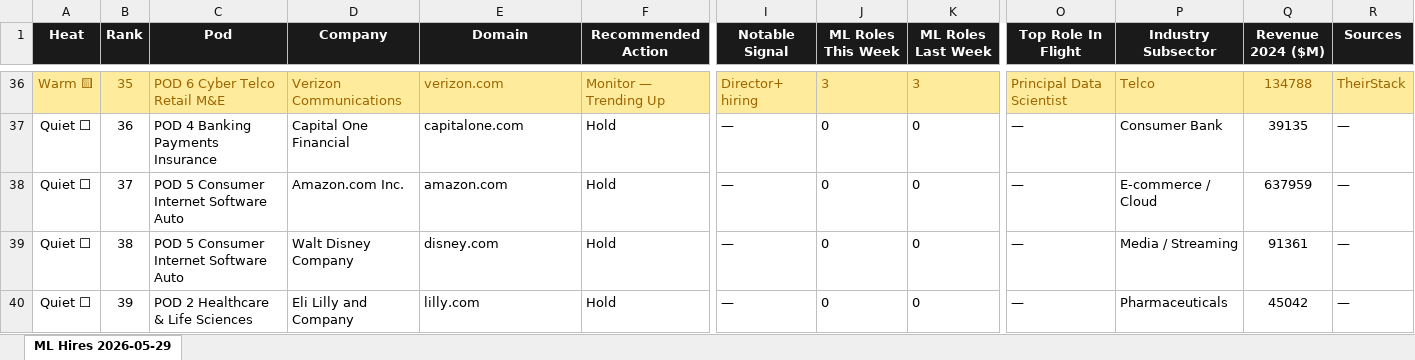
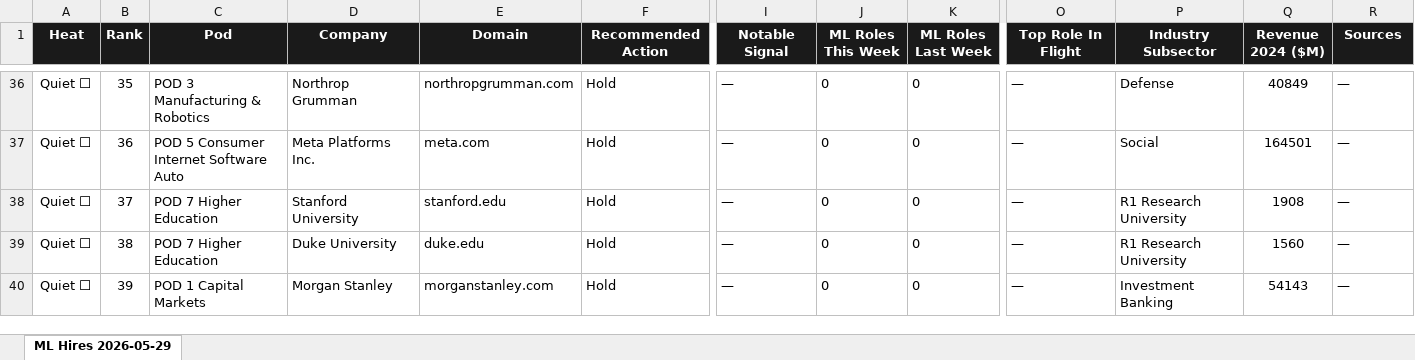
Before and after one commit to joaquinpaz-lambda/lambdalogotco, an Excel workbook: output/ML_Hires_Signal_2026-05-29.xlsx, sheet ML Hires 2026-05-29, drawn as a sheet; only a part is shown, gaps mark what is left out; values as stored, in another font and other column widths than the file's, no borders; the diff covers the shown part only; the diff names each change by its address in the sheet, - before the commit and + after, or states it on an @@ line.

```diff
--- a/output/ML_Hires_Signal_2026-05-29.xlsx (sheet ML Hires 2026-05-29)
+++ b/output/ML_Hires_Signal_2026-05-29.xlsx (sheet ML Hires 2026-05-29)
-A36 (Heat): Warm 🟨
+A36 (Heat): Quiet ⬜
-A36:R36 fill: #FFEB9C
+A36:R36 fill: none
-A36:K36 text colour: #9C6500
+A36:K36 text colour: black
-C36 (Pod): POD 6 Cyber Telco Retail M&E
+C36 (Pod): POD 3 Manufacturing & Robotics
-D36 (Company): Verizon Communications
+D36 (Company): Northrop Grumman
-E36 (Domain): verizon.com
+E36 (Domain): northropgrumman.com
-F36 (Recommended Action): Monitor — Trending Up
+F36 (Recommended Action): Hold
-I36 (Notable Signal): Director+ hiring
+I36 (Notable Signal): —
-J36 (ML Roles This Week): 3
+J36 (ML Roles This Week): 0
-K36 (ML Roles Last Week): 3
+K36 (ML Roles Last Week): 0
-O36:R36 text colour: #9C6500
+O36:R36 text colour: black
-O36 (Top Role In Flight): Principal Data Scientist
+O36 (Top Role In Flight): —
-P36 (Industry Subsector): Telco
+P36 (Industry Subsector): Defense
-Q36 (Revenue 2024 ($M)): 134788
+Q36 (Revenue 2024 ($M)): 40849
-R36 (Sources): TheirStack
+R36 (Sources): —
-C37 (Pod): POD 4 Banking Payments Insurance
+C37 (Pod): POD 5 Consumer Internet Software Auto
-D37 (Company): Capital One Financial
+D37 (Company): Meta Platforms Inc.
-E37 (Domain): capitalone.com
+E37 (Domain): meta.com
-P37 (Industry Subsector): Consumer Bank
+P37 (Industry Subsector): Social
-Q37 (Revenue 2024 ($M)): 39135
+Q37 (Revenue 2024 ($M)): 164501
-C38:C39 (Pod): POD 5 Consumer Internet Software Auto
+C38:C39 (Pod): POD 7 Higher Education
-D38 (Company): Amazon.com Inc.
+D38 (Company): Stanford University
-E38 (Domain): amazon.com
+E38 (Domain): stanford.edu
-P38 (Industry Subsector): E-commerce / Cloud
+P38 (Industry Subsector): R1 Research University
-Q38 (Revenue 2024 ($M)): 637959
+Q38 (Revenue 2024 ($M)): 1908
-D39 (Company): Walt Disney Company
+D39 (Company): Duke University
-E39 (Domain): disney.com
+E39 (Domain): duke.edu
-P39 (Industry Subsector): Media / Streaming
+P39 (Industry Subsector): R1 Research University
-Q39 (Revenue 2024 ($M)): 91361
+Q39 (Revenue 2024 ($M)): 1560
-C40 (Pod): POD 2 Healthcare & Life Sciences
+C40 (Pod): POD 1 Capital Markets
-D40 (Company): Eli Lilly and Company
+D40 (Company): Morgan Stanley
-E40 (Domain): lilly.com
+E40 (Domain): morganstanley.com
-P40 (Industry Subsector): Pharmaceuticals
+P40 (Industry Subsector): Investment Banking
-Q40 (Revenue 2024 ($M)): 45042
+Q40 (Revenue 2024 ($M)): 54143
```
Also changed, not shown: 650 edited cells and cell formats elsewhere in this sheet, 1 other file.
